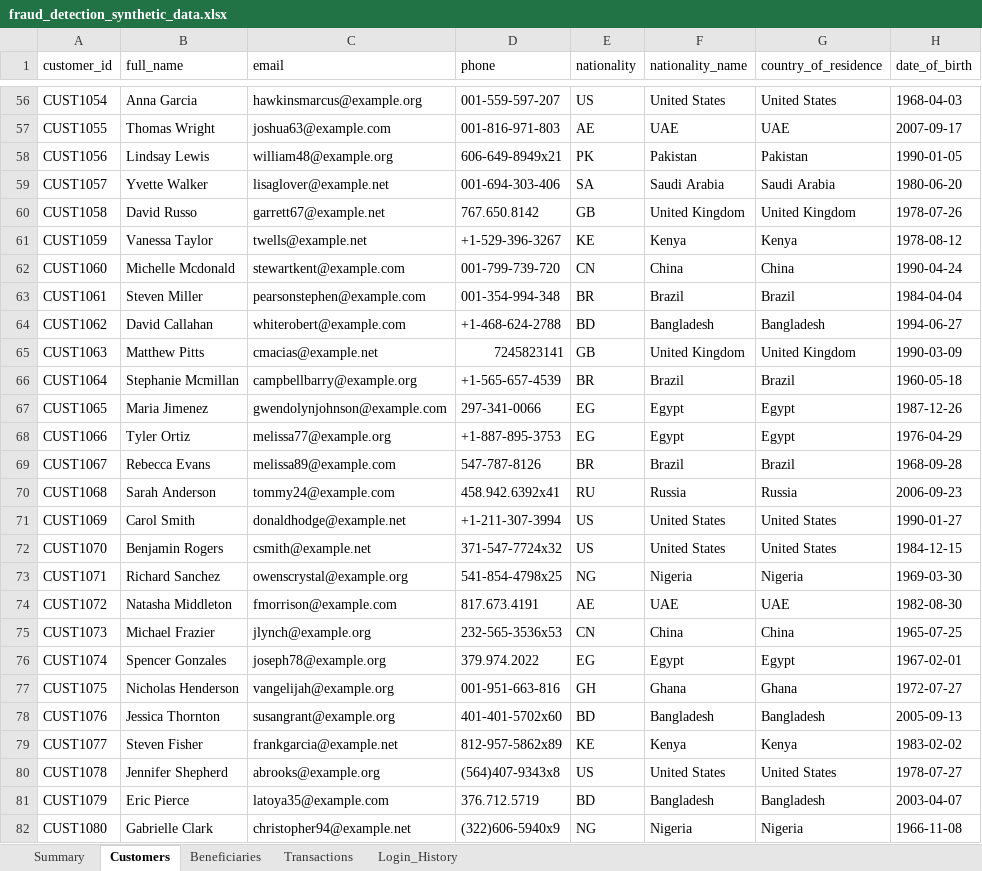
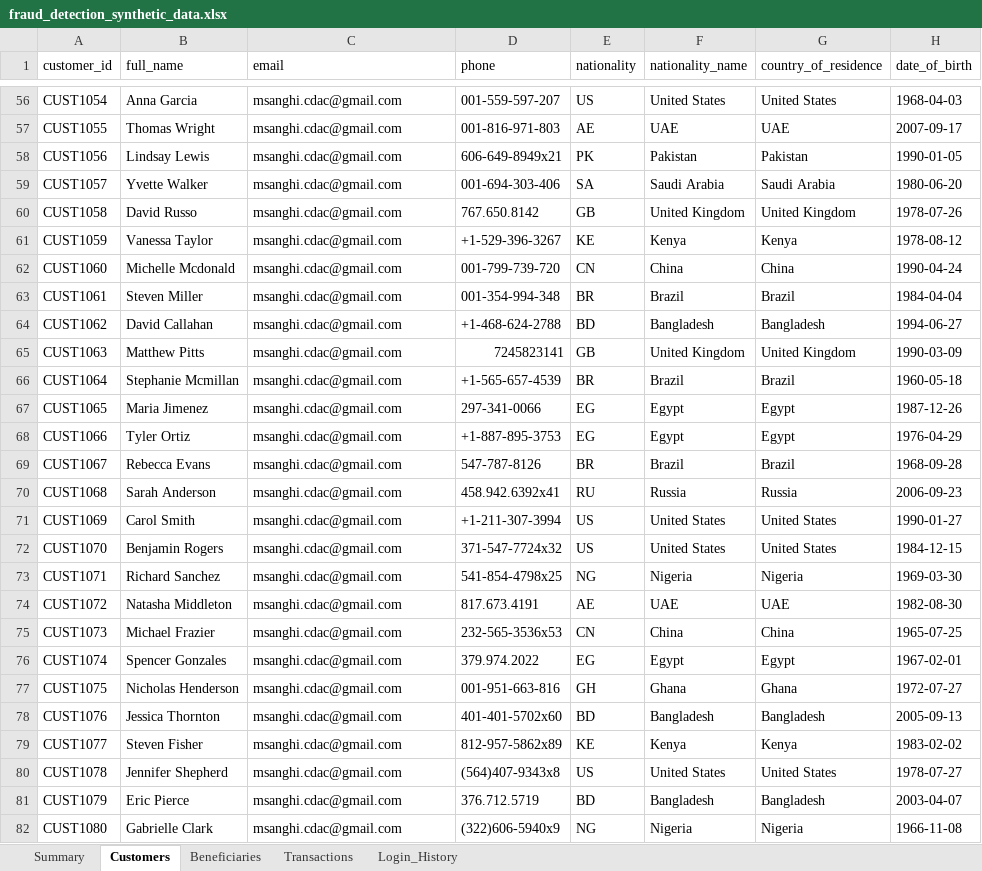
Before and after one commit to mdsanghi/fraudDetectionModel, an Excel workbook: fraud_detection_synthetic_data.xlsx, sheet Customers, drawn as a sheet; only a part is shown, gaps mark what is left out; values as stored, in another font and other column widths than the file's, no cell formats; the diff covers the shown part only; the diff names each change by its address in the sheet, - before the commit and + after, or states it on an @@ line.

Commit message:
finalize the fraud_bridge.py and update customer email in the excel

```diff
--- a/fraud_detection_synthetic_data.xlsx (sheet Customers)
+++ b/fraud_detection_synthetic_data.xlsx (sheet Customers)
-C56 (email): hawkinsmarcus@example.org
+C56 (email): msanghi.cdac@gmail.com
-C57 (email): joshua63@example.com
+C57 (email): msanghi.cdac@gmail.com
-C58 (email): william48@example.org
+C58 (email): msanghi.cdac@gmail.com
-C59 (email): lisaglover@example.net
+C59 (email): msanghi.cdac@gmail.com
-C60 (email): garrett67@example.net
+C60 (email): msanghi.cdac@gmail.com
-C61 (email): twells@example.net
+C61 (email): msanghi.cdac@gmail.com
-C62 (email): stewartkent@example.com
+C62 (email): msanghi.cdac@gmail.com
-C63 (email): pearsonstephen@example.com
+C63 (email): msanghi.cdac@gmail.com
-C64 (email): whiterobert@example.com
+C64 (email): msanghi.cdac@gmail.com
-C65 (email): cmacias@example.net
+C65 (email): msanghi.cdac@gmail.com
-C66 (email): campbellbarry@example.org
+C66 (email): msanghi.cdac@gmail.com
-C67 (email): gwendolynjohnson@example.com
+C67 (email): msanghi.cdac@gmail.com
-C68 (email): melissa77@example.org
+C68 (email): msanghi.cdac@gmail.com
-C69 (email): melissa89@example.com
+C69 (email): msanghi.cdac@gmail.com
-C70 (email): tommy24@example.com
+C70 (email): msanghi.cdac@gmail.com
-C71 (email): donaldhodge@example.net
+C71 (email): msanghi.cdac@gmail.com
-C72 (email): csmith@example.net
+C72 (email): msanghi.cdac@gmail.com
-C73 (email): owenscrystal@example.org
+C73 (email): msanghi.cdac@gmail.com
-C74 (email): fmorrison@example.com
+C74 (email): msanghi.cdac@gmail.com
-C75 (email): jlynch@example.org
+C75 (email): msanghi.cdac@gmail.com
-C76 (email): joseph78@example.org
+C76 (email): msanghi.cdac@gmail.com
-C77 (email): vangelijah@example.org
+C77 (email): msanghi.cdac@gmail.com
-C78 (email): susangrant@example.org
+C78 (email): msanghi.cdac@gmail.com
-C79 (email): frankgarcia@example.net
+C79 (email): msanghi.cdac@gmail.com
-C80 (email): abrooks@example.org
+C80 (email): msanghi.cdac@gmail.com
-C81 (email): latoya35@example.com
+C81 (email): msanghi.cdac@gmail.com
-C82 (email): christopher94@example.net
+C82 (email): msanghi.cdac@gmail.com
```
Also changed, not shown: 173 edited cells elsewhere in this sheet, cell formats, 2 other files.
